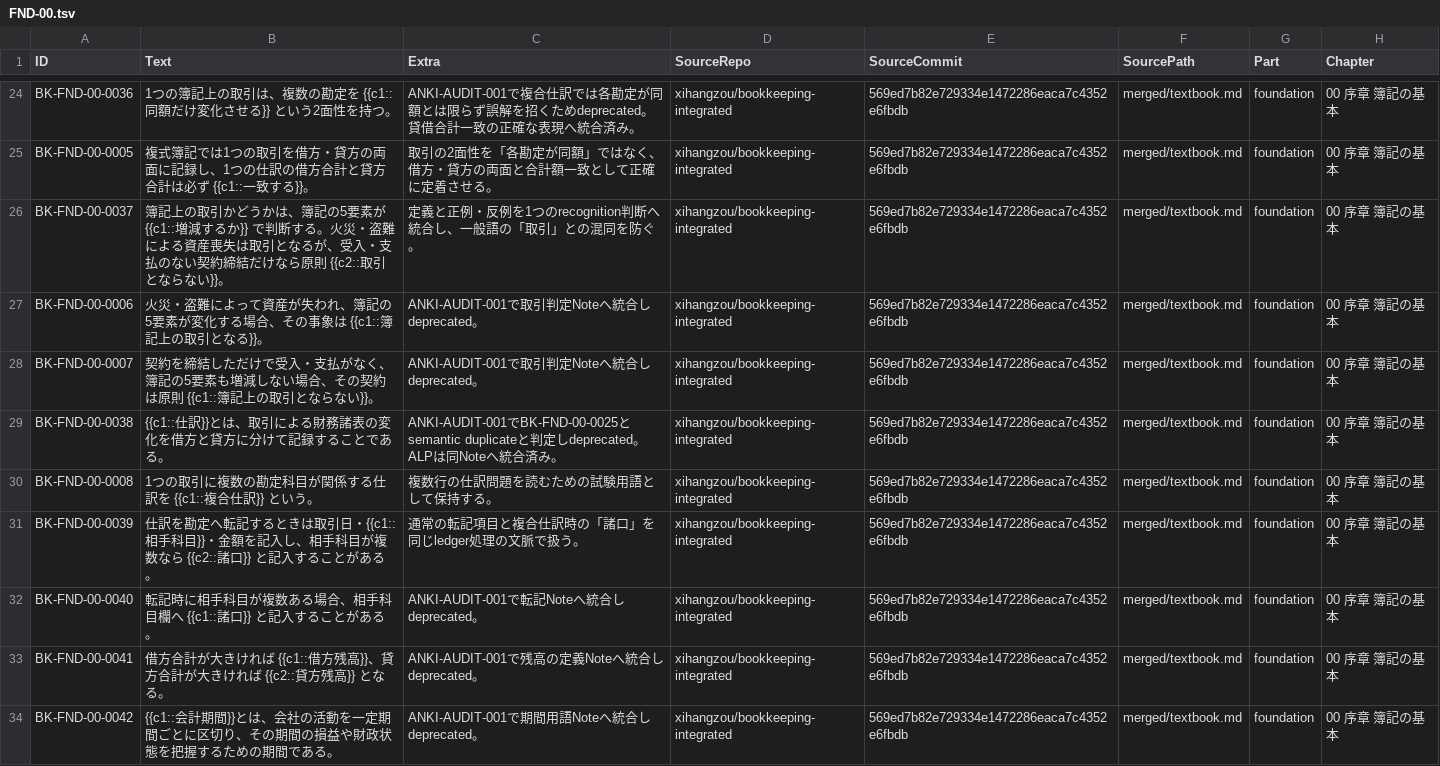
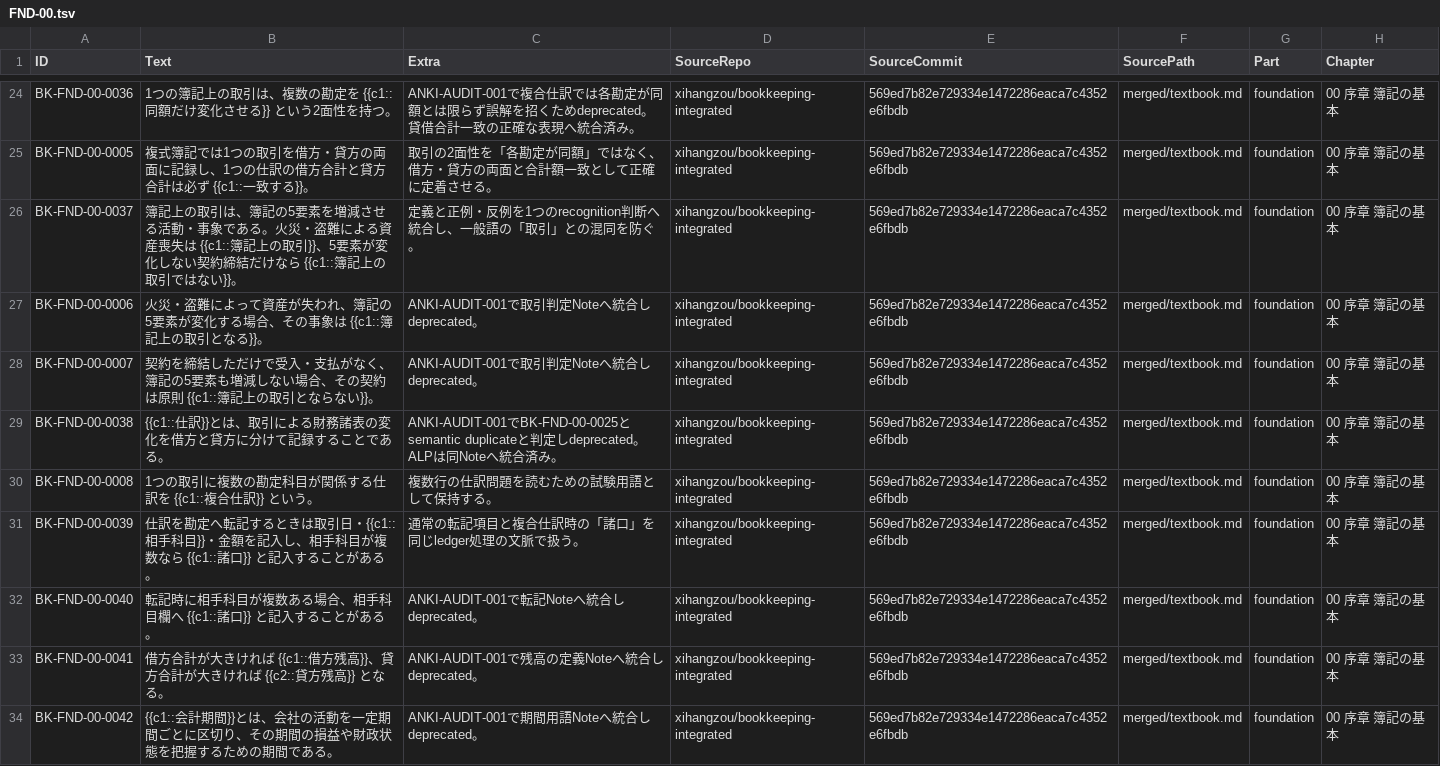
Before and after one commit to xihangzou/bookkeeping-anki, a TSV file: production/notes/FND-00.tsv, drawn as a sheet; only a part is shown, gaps mark what is left out; the diff covers the shown part only; the diff names each change by its address in the sheet, - before the commit and + after, or states it on an @@ line.

Commit message:
ANKI-AUDIT-002 optimize FND-00 rotation and Cloze atomicity (#59)
Reduce approved FND-00 generated cards from 110 to 58 while preserving 57 approved Notes and 91/91 active ALP coverage. Add v1.2 same-index, rotation-efficiency, and standalone Cloze-answer rules plus deterministic validation.

```diff
--- a/production/notes/FND-00.tsv
+++ b/production/notes/FND-00.tsv
-B26 (Text): …上の取引かどうかは、簿記の5要素が {{c1::増減するか}} で判断する。火災・盗難による資産喪失は取引となるが、受入・支払のない契約締結だけなら原則 {{c2::取引とならない}}。
+B26 (Text): …上の取引は、簿記の5要素を増減させる活動・事象である。火災・盗難による資産喪失は {{c1::簿記上の取引}}、5要素が変化しない契約締結だけなら {{c1::簿記上の取引ではない}}。
-B31 (Text): …数なら {{c2::諸口}} と…
+B31 (Text): …数なら {{c1::諸口}} と…
```
Also changed, not shown: 41 edited cells elsewhere in this file, 7 other files.
